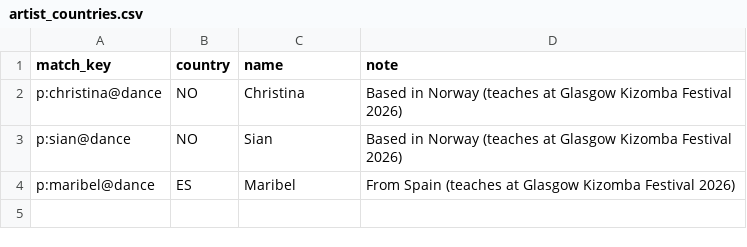
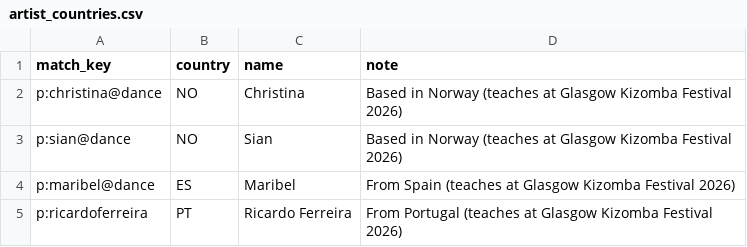
Before and after one commit to clombion/kiz-radar, a CSV file: pipeline/artist_countries.csv, drawn as a sheet; the diff names each change by its address in the sheet, - before the commit and + after, or states it on an @@ line.

Commit message:
Show where artists are from only when it is known
2,909 artists had a home country guessed from where they are booked most, shown with the same flag as a stated
one. artist_stats.home_country now holds only a known country (given in pipeline/artist_countries.csv, or stated
in a line-up), and booked_most_in keeps the guess apart; the statistics on imported artists still use it, so they
are unchanged. Line-ups, the search and the artist list show a flag only for a known country; an artist's page
says "booked mostly in" instead. Ricardo Ferreira is from Portugal.

Leaving the map straight after opening it threw a Leaflet error: its zoom animation ended on a removed map. The
map now stops listening when the view is left and is removed once that animation is over.

```diff
--- a/pipeline/artist_countries.csv
+++ b/pipeline/artist_countries.csv
+row 5: p:ricardoferreira | PT | Ricardo Ferreira | From Portugal (teaches at Glasgow Kizomba Festival 2026)
```
Also changed, not shown: 6 other files.
